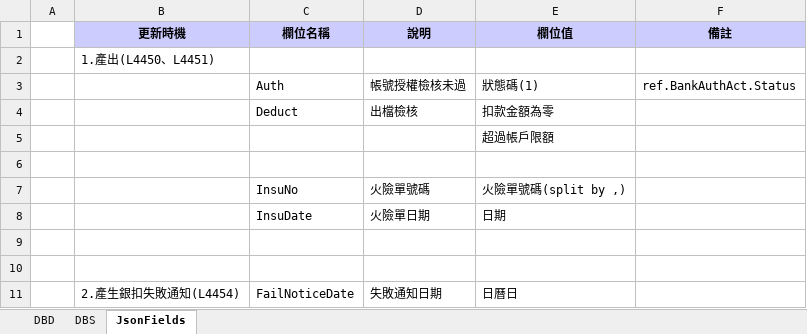
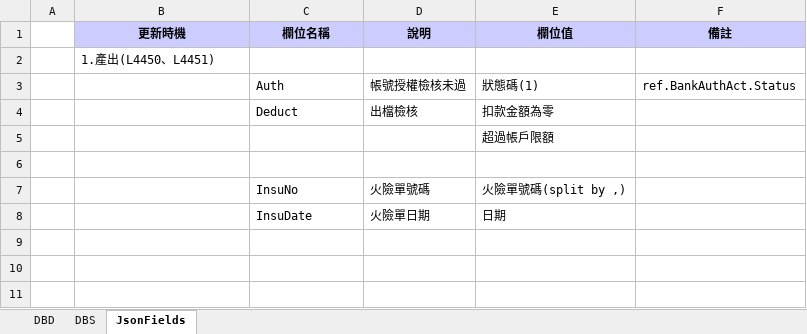
Before and after one commit to hrne/SKL_URS, an Excel workbook: DbLayouts/L4-批次作業/BankDeductDtl.xlsx, sheet JsonFields, drawn as a sheet; values as stored, in another font and other column widths than the file's, no borders; the diff names each change by its address in the sheet, - before the commit and + after, or states it on an @@ line.

```diff
--- a/DbLayouts/L4-批次作業/BankDeductDtl.xlsx (sheet JsonFields)
+++ b/DbLayouts/L4-批次作業/BankDeductDtl.xlsx (sheet JsonFields)
-row 9: (empty)
-row 10: (empty)
-row 11:  | 2.產生銀扣失敗通知(L4454) | FailNoticeDate | 失敗通知日期 | 日曆日
```
Also changed, not shown: DbLayouts/L2-業務作業/FacClose.xlsx, DbLayouts/L5-管理性作業/HlAreaData.xlsx, 3 other files.
